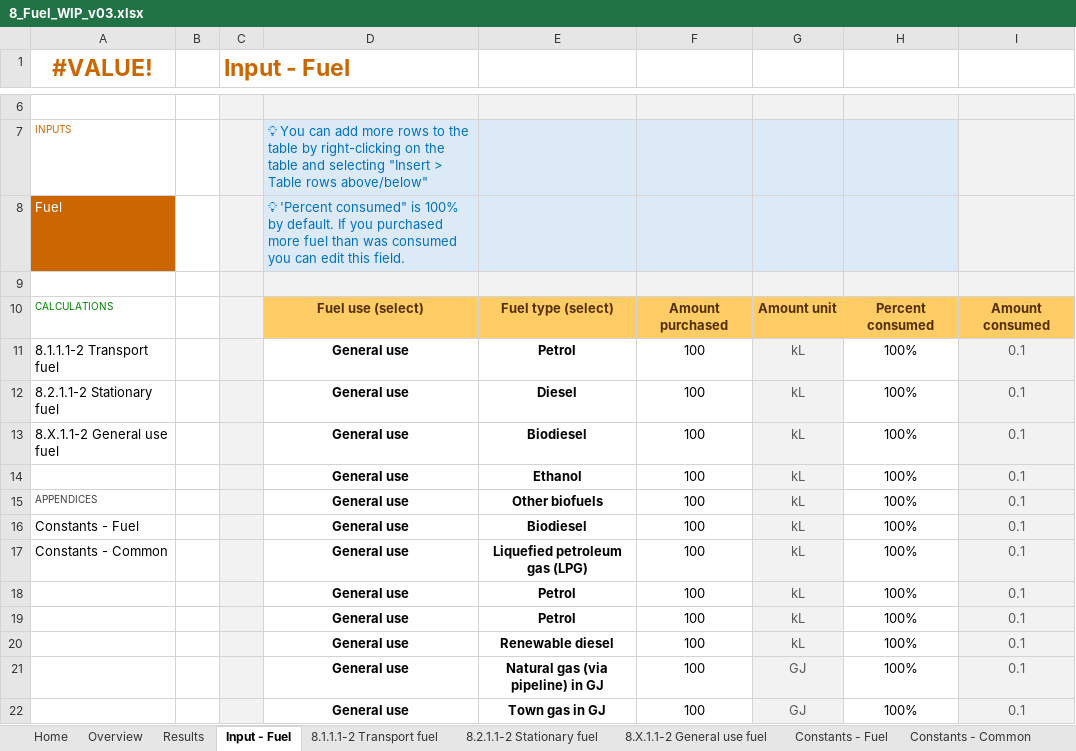
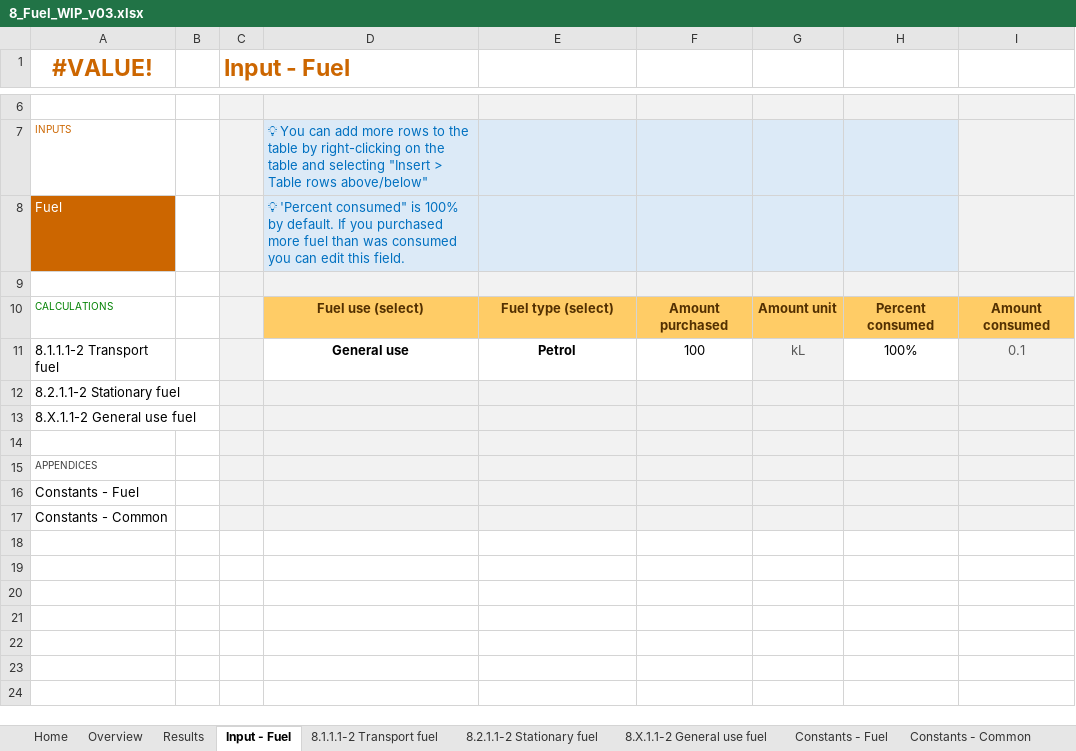
Before and after one commit to mrpaulkotz/GAF-VEERG-Functions, an Excel workbook: Excel/8_Fuel_WIP_v03.xlsx, sheet Input - Fuel, drawn as a sheet; only a part is shown, gaps mark what is left out; values as stored, in another font and other column widths than the file's, no borders; conditional formats and table styles not drawn; removed rows and columns are numbered as before the commit, all else as after; the diff names each change by its address in the sheet, - before the commit and + after, or states it on an @@ line.

```diff
--- a/Excel/8_Fuel_WIP_v03.xlsx (sheet Input - Fuel)
+++ b/Excel/8_Fuel_WIP_v03.xlsx (sheet Input - Fuel)
-row 12: 8.2.1.1-2 Stationary fuel |  |  | General use | Diesel | 100 | kL | 100% | 0.1
-row 13: 8.X.1.1-2 General use fuel |  |  | General use | Biodiesel | 100 | kL | 100% | 0.1
-row 14:  |  |  | General use | Ethanol | 100 | kL | 100% | 0.1
-row 15: APPENDICES |  |  | General use | Other biofuels | 100 | kL | 100% | 0.1
-row 16: Constants - Fuel |  |  | General use | Biodiesel | 100 | kL | 100% | 0.1
-row 17: Constants - Common |  |  | General use | Liquefied petroleum gas (LPG) | 100 | kL | 100% | 0.1
-row 18:  |  |  | General use | Petrol | 100 | kL | 100% | 0.1
-row 19:  |  |  | General use | Petrol | 100 | kL | 100% | 0.1
-row 20:  |  |  | General use | Renewable diesel | 100 | kL | 100% | 0.1
-row 21:  |  |  | General use | Natural gas (via pipeline) in GJ | 100 | GJ | 100% | 0.1
+row 12: 8.2.1.1-2 Stationary fuel
+row 13: 8.X.1.1-2 General use fuel
-row 14:  |  |  | General use | Town gas in GJ | 100 | GJ | 100% | 0.1
+row 14: (empty)
-D14:F14 fill: none
+D14:F14 fill: #F2F2F2
-H14 fill: none
+H14 fill: #F2F2F2
+row 15: APPENDICES
+row 16: Constants - Fuel
+row 17: Constants - Common
```
Also changed, not shown: sheet 8.X.1.1-2 General use fuel, sheet Results, 5 other files.
